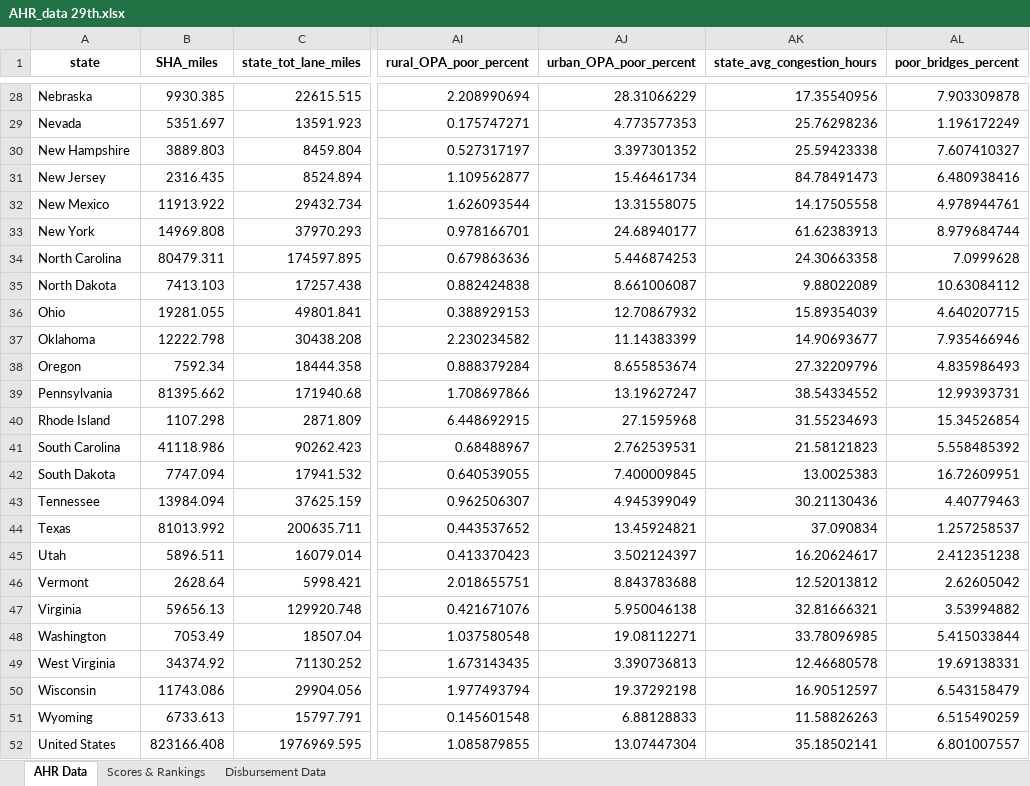
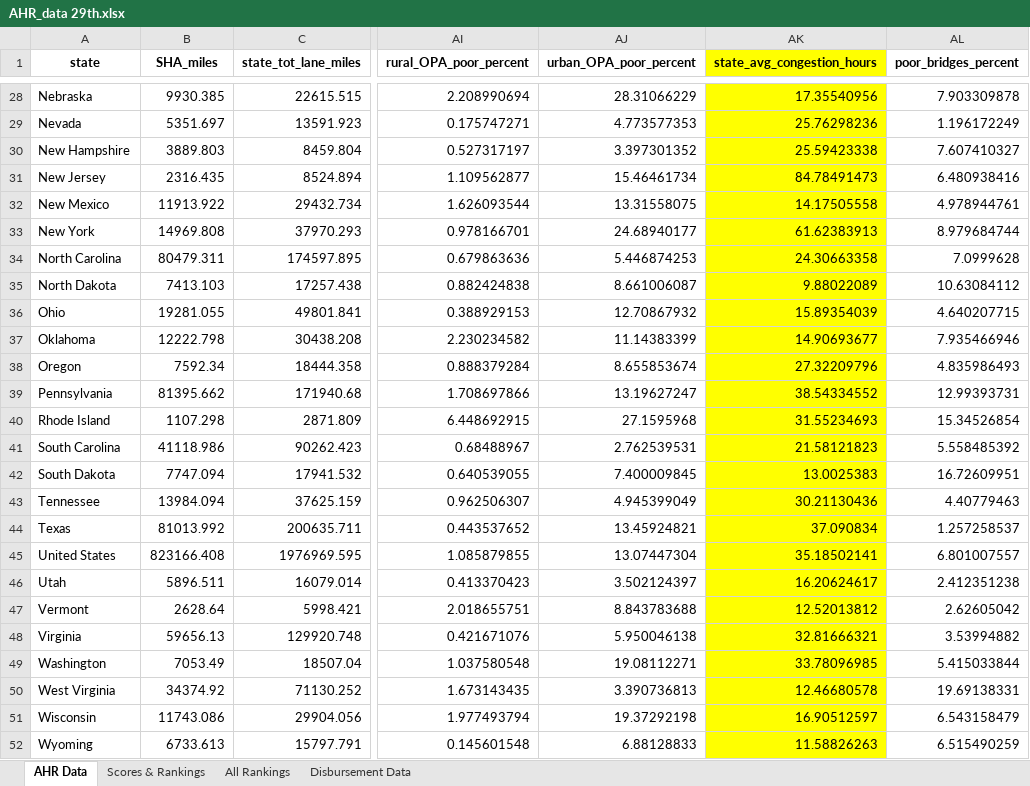
Before and after one commit to ReasonFoundation/Annual-Highway-Report, an Excel workbook: AHR 29th/output/AHR_data 29th.xlsx, sheet AHR Data, drawn as a sheet; only a part is shown, gaps mark what is left out; values as stored, in another font and other column widths than the file's, no borders; addresses are those after the commit; the diff covers the shown part only; the diff names each change by its address in the sheet, - before the commit and + after, or states it on an @@ line.

Commit message:
Initial commit for generating state vignettes

```diff
--- a/AHR 29th/output/AHR_data 29th.xlsx (sheet AHR Data)
+++ b/AHR 29th/output/AHR_data 29th.xlsx (sheet AHR Data)
+sheet tab: All Rankings
-AK1:AK44 fill: none
+AK1:AK44 fill: #FFFF00
@@ row 52 moved to row 45: United States @@
-AK46:AK52 fill: none
+AK46:AK52 fill: #FFFF00
```
Also changed, not shown: cell formats elsewhere in this sheet, 2 other files.
